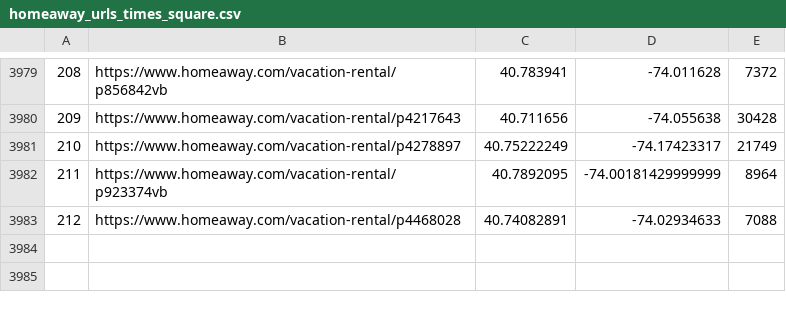
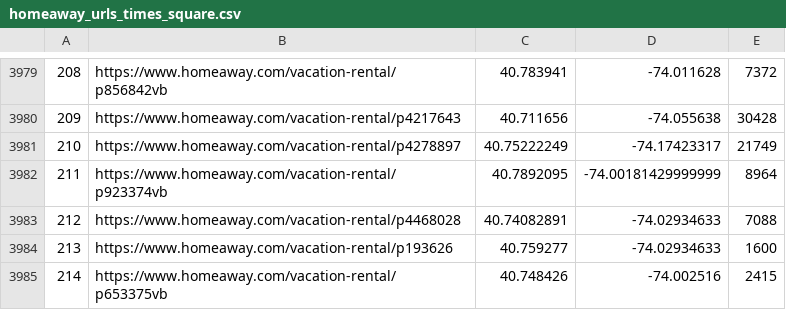
Before and after one commit to nanafwu/vacation-home-regression, a CSV file: data/homeaway_urls_times_square.csv, drawn as a sheet; only a part is shown, gaps mark what is left out; the diff names each change by its address in the sheet, - before the commit and + after, or states it on an @@ line.

```diff
--- a/data/homeaway_urls_times_square.csv
+++ b/data/homeaway_urls_times_square.csv
+row 3984: 213 | https://www.homeaway.com/vacation-rental/p193626 | 40.759277 | -74.02934633 | 1600
+row 3985: 214 | https://www.homeaway.com/vacation-rental/p653375vb | 40.748426 | -74.002516 | 2415
```
Also changed, not shown: 5 other files.
